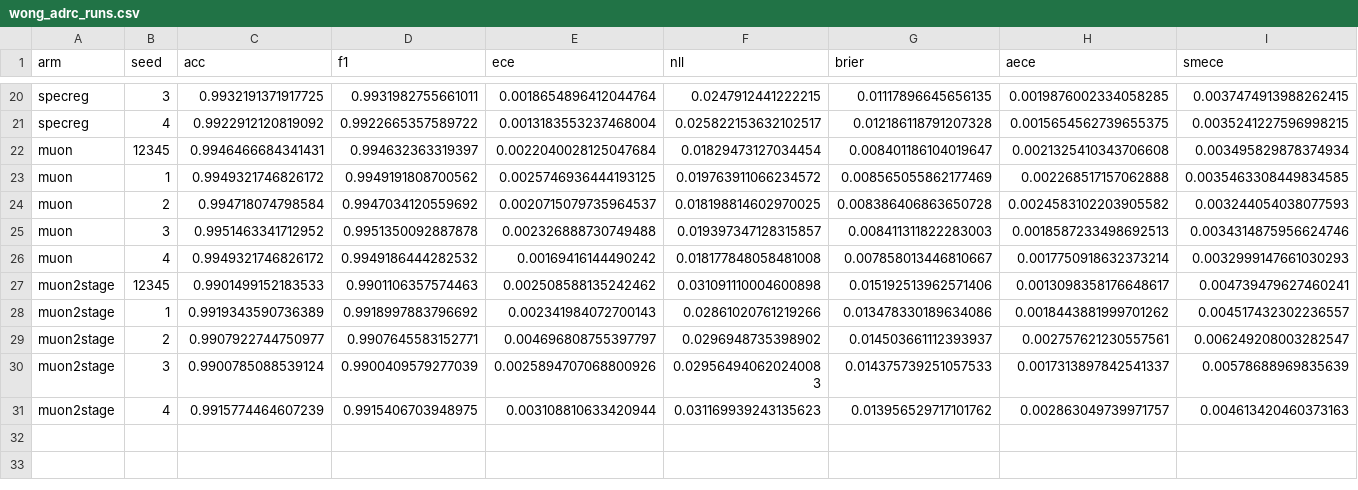
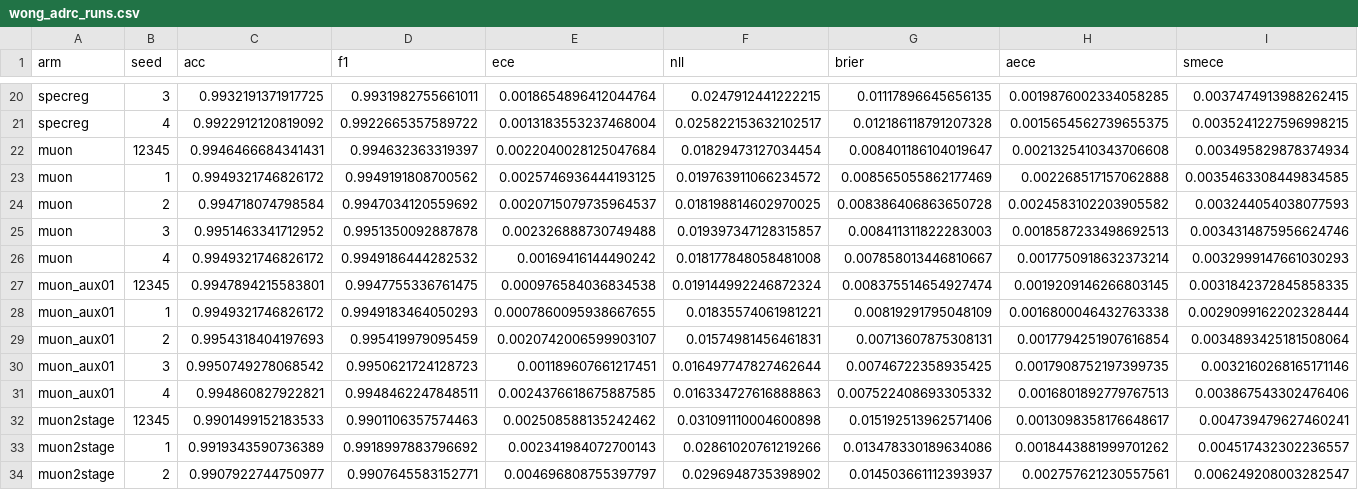
Before and after one commit to nirschl-lab/sngp_core, a CSV file: figures/wong_adrc/wong_adrc_runs.csv, drawn as a sheet; only a part is shown, gaps mark what is left out; the shorter side is filled out with more unchanged rows; rows hold the shown columns only; the diff names each change by its address in the sheet, - before the commit and + after, or states it on an @@ line.

Commit message:
docs(adrc): 5-seed GP head + Muon (aux 0.01) rows on full Wong, seed-12345 artifact axes

```diff
--- a/figures/wong_adrc/wong_adrc_runs.csv
+++ b/figures/wong_adrc/wong_adrc_runs.csv
+row 27: muon_aux01 | 12345 | 0.9947894215583801 | 0.9947755336761475 | 0.000976584036834538 | 0.019144992246872324 | 0.008375514654927474 | 0.0019209146266803145 | 0.0031842372845858335
+row 28: muon_aux01 | 1 | 0.9949321746826172 | 0.9949183464050293 | 0.0007860095938667655 | 0.01835574061981221 | 0.00819291795048109 | 0.0016800046432763338 | 0.0029099162202328444
+row 29: muon_aux01 | 2 | 0.9954318404197693 | 0.995419979095459 | 0.0020742006599903107 | 0.01574981456461831 | 0.00713607875308131 | 0.0017794251907616854 | 0.0034893425181508064
+row 30: muon_aux01 | 3 | 0.9950749278068542 | 0.9950621724128723 | 0.001189607661217451 | 0.016497747827462644 | 0.00746722358935425 | 0.0017908752197399735 | 0.0032160268165171146
+row 31: muon_aux01 | 4 | 0.994860827922821 | 0.9948462247848511 | 0.0024376618675887585 | 0.016334727616888863 | 0.007522408693305332 | 0.0016801892779767513 | 0.003867543302476406
```
Also changed, not shown: 5 other files.
